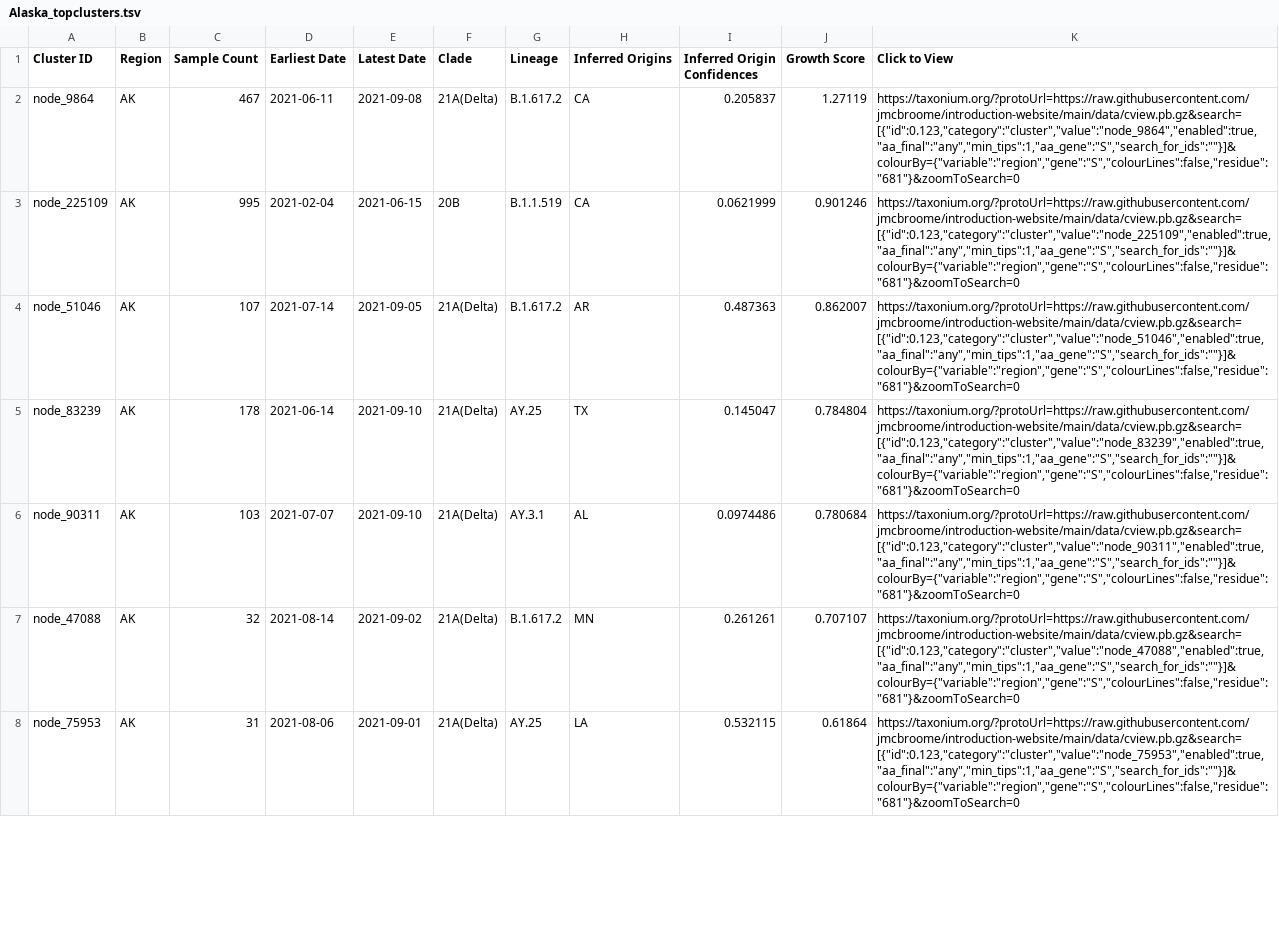
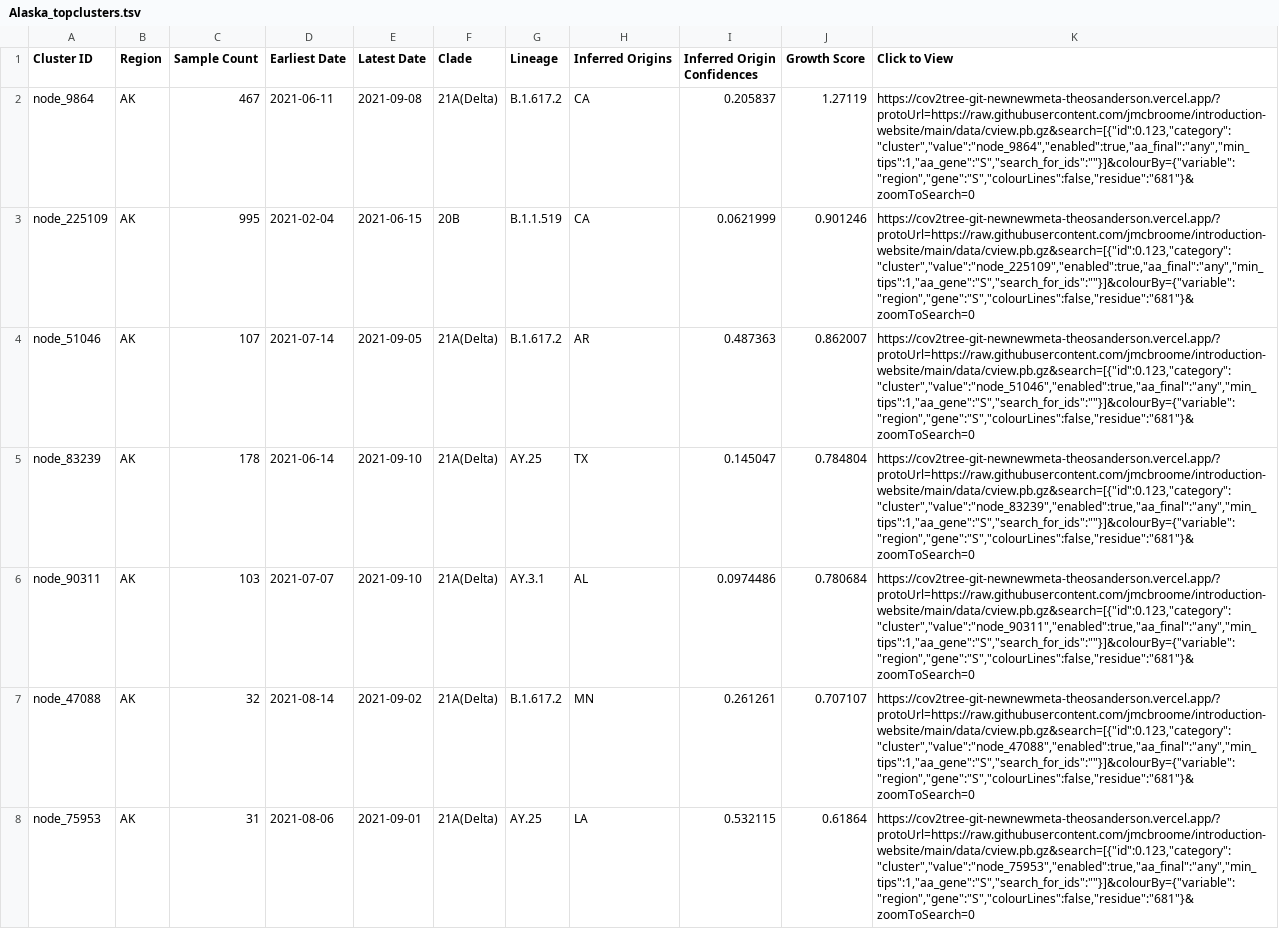
Before and after one commit to aswarren/clustertracker_va, a TSV file: data/display_tables/Alaska_topclusters.tsv, drawn as a sheet; only a part is shown; the diff covers the shown part only; the diff names each change by its address in the sheet, - before the commit and + after, or states it on an @@ line.

```diff
--- a/data/display_tables/Alaska_topclusters.tsv
+++ b/data/display_tables/Alaska_topclusters.tsv
-K2 (Click to View): https://taxonium.org/?protoUrl=https://raw.githubusercontent.com/jmcbroome/introduction-website/main/data/cview.pb.gz&search=[{"id":0.123,"category":"cluster","value":"node_9864","enabled":true,"aa_final":"any","min_tips":1,"aa_gene":"S","search_for_ids":""}]&colourBy={"variable":"region","gene":"S","colourLines":false,"residue":"681"}&zoomToSearch=0
+K2 (Click to View): https://cov2tree-git-newnewmeta-theosanderson.vercel.app/?protoUrl=https://raw.githubusercontent.com/jmcbroome/introduction-website/main/data/cview.pb.gz&search=[{"id":0.123,"category":"cluster","value":"node_9864","enabled":true,"aa_final":"any","min_tips":1,"aa_gene":"S","search_for_ids":""}]&colourBy={"variable":"region","gene":"S","colourLines":false,"residue":"681"}&zoomToSearch=0
-K3 (Click to View): https://taxonium.org/?protoUrl=https://raw.githubusercontent.com/jmcbroome/introduction-website/main/data/cview.pb.gz&search=[{"id":0.123,"category":"cluster","value":"node_225109","enabled":true,"aa_final":"any","min_tips":1,"aa_gene":"S","search_for_ids":""}]&colourBy={"variable":"region","gene":"S","colourLines":false,"residue":"681"}&zoomToSearch=0
+K3 (Click to View): https://cov2tree-git-newnewmeta-theosanderson.vercel.app/?protoUrl=https://raw.githubusercontent.com/jmcbroome/introduction-website/main/data/cview.pb.gz&search=[{"id":0.123,"category":"cluster","value":"node_225109","enabled":true,"aa_final":"any","min_tips":1,"aa_gene":"S","search_for_ids":""}]&colourBy={"variable":"region","gene":"S","colourLines":false,"residue":"681"}&zoomToSearch=0
-K4 (Click to View): https://taxonium.org/?protoUrl=https://raw.githubusercontent.com/jmcbroome/introduction-website/main/data/cview.pb.gz&search=[{"id":0.123,"category":"cluster","value":"node_51046","enabled":true,"aa_final":"any","min_tips":1,"aa_gene":"S","search_for_ids":""}]&colourBy={"variable":"region","gene":"S","colourLines":false,"residue":"681"}&zoomToSearch=0
+K4 (Click to View): https://cov2tree-git-newnewmeta-theosanderson.vercel.app/?protoUrl=https://raw.githubusercontent.com/jmcbroome/introduction-website/main/data/cview.pb.gz&search=[{"id":0.123,"category":"cluster","value":"node_51046","enabled":true,"aa_final":"any","min_tips":1,"aa_gene":"S","search_for_ids":""}]&colourBy={"variable":"region","gene":"S","colourLines":false,"residue":"681"}&zoomToSearch=0
-K5 (Click to View): https://taxonium.org/?protoUrl=https://raw.githubusercontent.com/jmcbroome/introduction-website/main/data/cview.pb.gz&search=[{"id":0.123,"category":"cluster","value":"node_83239","enabled":true,"aa_final":"any","min_tips":1,"aa_gene":"S","search_for_ids":""}]&colourBy={"variable":"region","gene":"S","colourLines":false,"residue":"681"}&zoomToSearch=0
+K5 (Click to View): https://cov2tree-git-newnewmeta-theosanderson.vercel.app/?protoUrl=https://raw.githubusercontent.com/jmcbroome/introduction-website/main/data/cview.pb.gz&search=[{"id":0.123,"category":"cluster","value":"node_83239","enabled":true,"aa_final":"any","min_tips":1,"aa_gene":"S","search_for_ids":""}]&colourBy={"variable":"region","gene":"S","colourLines":false,"residue":"681"}&zoomToSearch=0
-K6 (Click to View): https://taxonium.org/?protoUrl=https://raw.githubusercontent.com/jmcbroome/introduction-website/main/data/cview.pb.gz&search=[{"id":0.123,"category":"cluster","value":"node_90311","enabled":true,"aa_final":"any","min_tips":1,"aa_gene":"S","search_for_ids":""}]&colourBy={"variable":"region","gene":"S","colourLines":false,"residue":"681"}&zoomToSearch=0
+K6 (Click to View): https://cov2tree-git-newnewmeta-theosanderson.vercel.app/?protoUrl=https://raw.githubusercontent.com/jmcbroome/introduction-website/main/data/cview.pb.gz&search=[{"id":0.123,"category":"cluster","value":"node_90311","enabled":true,"aa_final":"any","min_tips":1,"aa_gene":"S","search_for_ids":""}]&colourBy={"variable":"region","gene":"S","colourLines":false,"residue":"681"}&zoomToSearch=0
-K7 (Click to View): https://taxonium.org/?protoUrl=https://raw.githubusercontent.com/jmcbroome/introduction-website/main/data/cview.pb.gz&search=[{"id":0.123,"category":"cluster","value":"node_47088","enabled":true,"aa_final":"any","min_tips":1,"aa_gene":"S","search_for_ids":""}]&colourBy={"variable":"region","gene":"S","colourLines":false,"residue":"681"}&zoomToSearch=0
+K7 (Click to View): https://cov2tree-git-newnewmeta-theosanderson.vercel.app/?protoUrl=https://raw.githubusercontent.com/jmcbroome/introduction-website/main/data/cview.pb.gz&search=[{"id":0.123,"category":"cluster","value":"node_47088","enabled":true,"aa_final":"any","min_tips":1,"aa_gene":"S","search_for_ids":""}]&colourBy={"variable":"region","gene":"S","colourLines":false,"residue":"681"}&zoomToSearch=0
-K8 (Click to View): https://taxonium.org/?protoUrl=https://raw.githubusercontent.com/jmcbroome/introduction-website/main/data/cview.pb.gz&search=[{"id":0.123,"category":"cluster","value":"node_75953","enabled":true,"aa_final":"any","min_tips":1,"aa_gene":"S","search_for_ids":""}]&colourBy={"variable":"region","gene":"S","colourLines":false,"residue":"681"}&zoomToSearch=0
+K8 (Click to View): https://cov2tree-git-newnewmeta-theosanderson.vercel.app/?protoUrl=https://raw.githubusercontent.com/jmcbroome/introduction-website/main/data/cview.pb.gz&search=[{"id":0.123,"category":"cluster","value":"node_75953","enabled":true,"aa_final":"any","min_tips":1,"aa_gene":"S","search_for_ids":""}]&colourBy={"variable":"region","gene":"S","colourLines":false,"residue":"681"}&zoomToSearch=0
```
Also changed, not shown: 93 edited cells elsewhere in this file, data/display_tables/Alabama_topclusters.tsv, data/display_tables/Arizona_topclusters.tsv, 50 other files.
